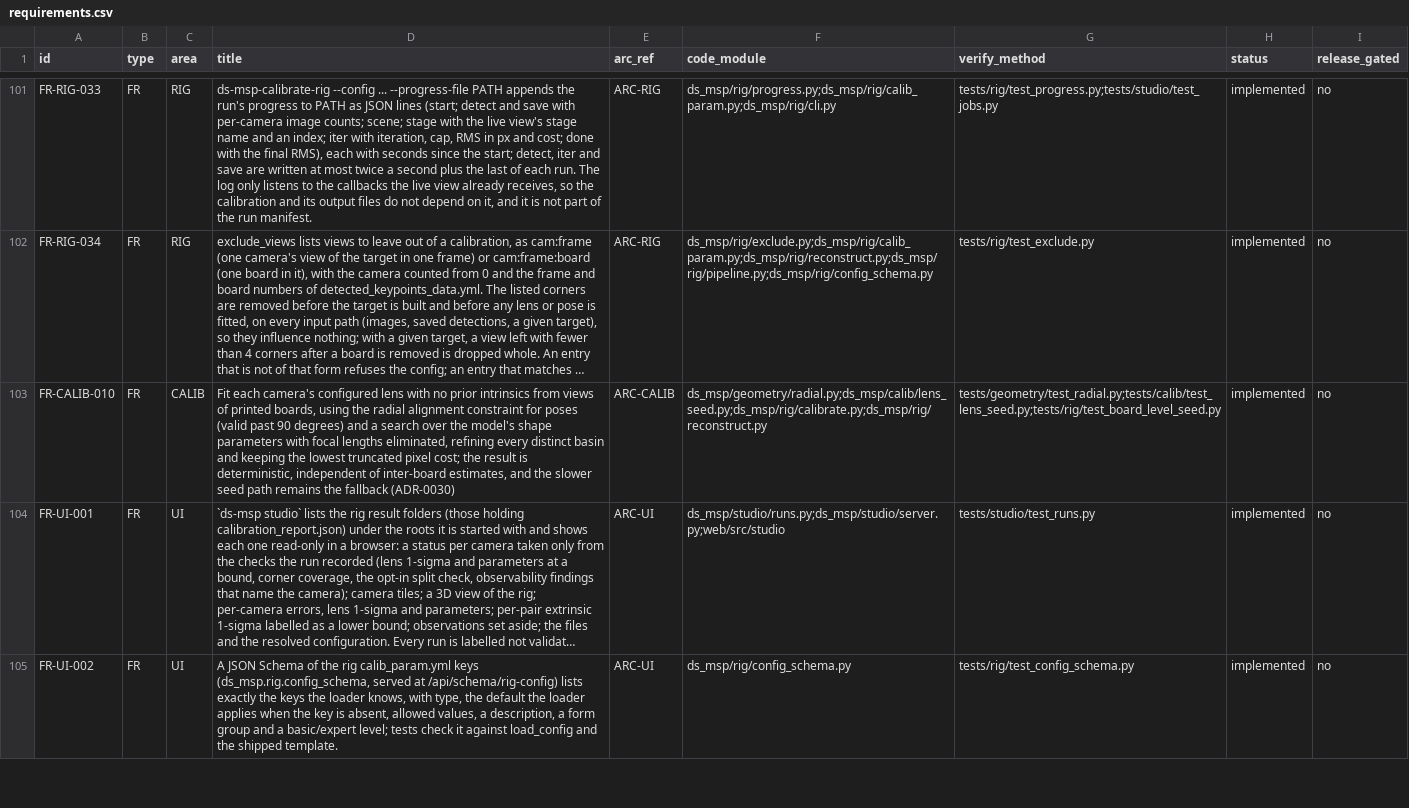
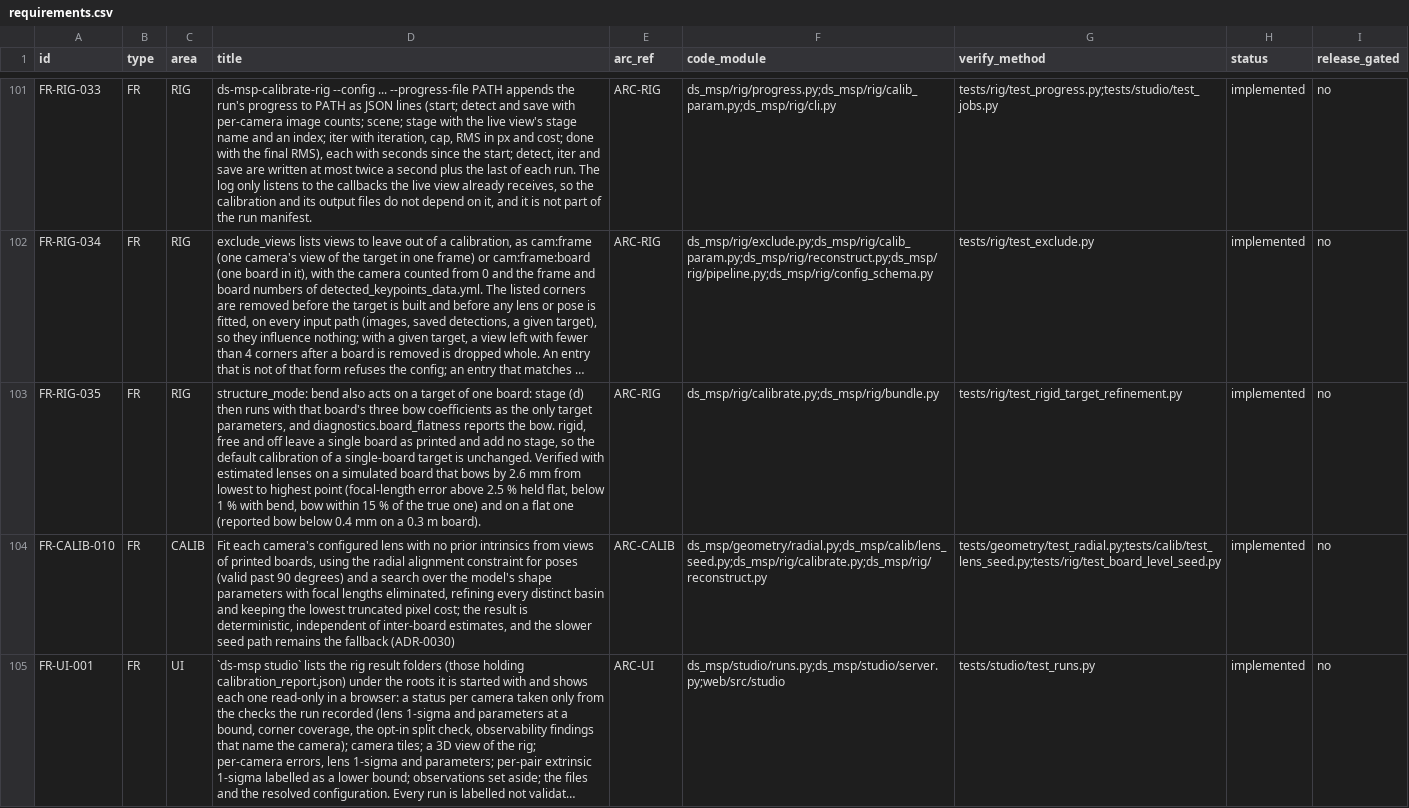
Before and after one commit to Munna-Manoj/DS-MSP, a CSV file: docs/process/srs/requirements.csv, drawn as a sheet; only a part is shown, gaps mark what is left out; the shorter side is filled out with more unchanged rows; long unchanged cells end in …; the diff covers the shown part only; the diff names each change by its address in the sheet, - before the commit and + after, or states it on an @@ line.

```diff
--- a/docs/process/srs/requirements.csv
+++ b/docs/process/srs/requirements.csv
+row 103: FR-RIG-035 | FR | RIG | structure_mode: bend also acts on a target of one board: stage (d) then runs with that board's three bow coefficients as the only target parameters, and diagnostics.board_flatness reports the bow. rigid, free and off leave a single board as printed and add no stage, so the default calibration of a single-board target is unchanged. Verified with estimated lenses on a simulated board that bows by 2.6 mm from lowest to highest point (focal-length error above 2.5 % held flat, below 1 % with bend, bow within 15 % of the true one) and on a flat one (reported bow below 0.4 mm on a 0.3 m board). | ARC-RIG | ds_msp/rig/calibrate.py;ds_msp/rig/bundle.py | tests/rig/test_rigid_target_refinement.py | implemented | no
```
Also changed, not shown: 1 edited cell elsewhere in this file, 8 other files.
